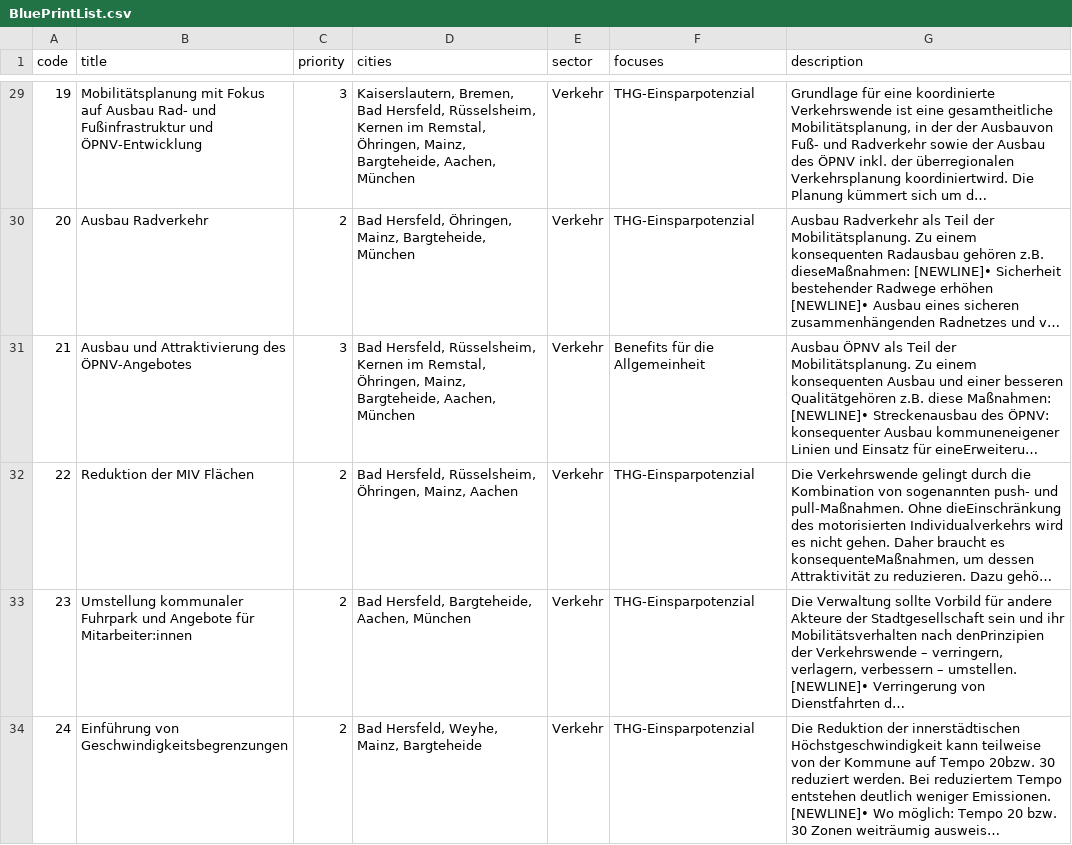
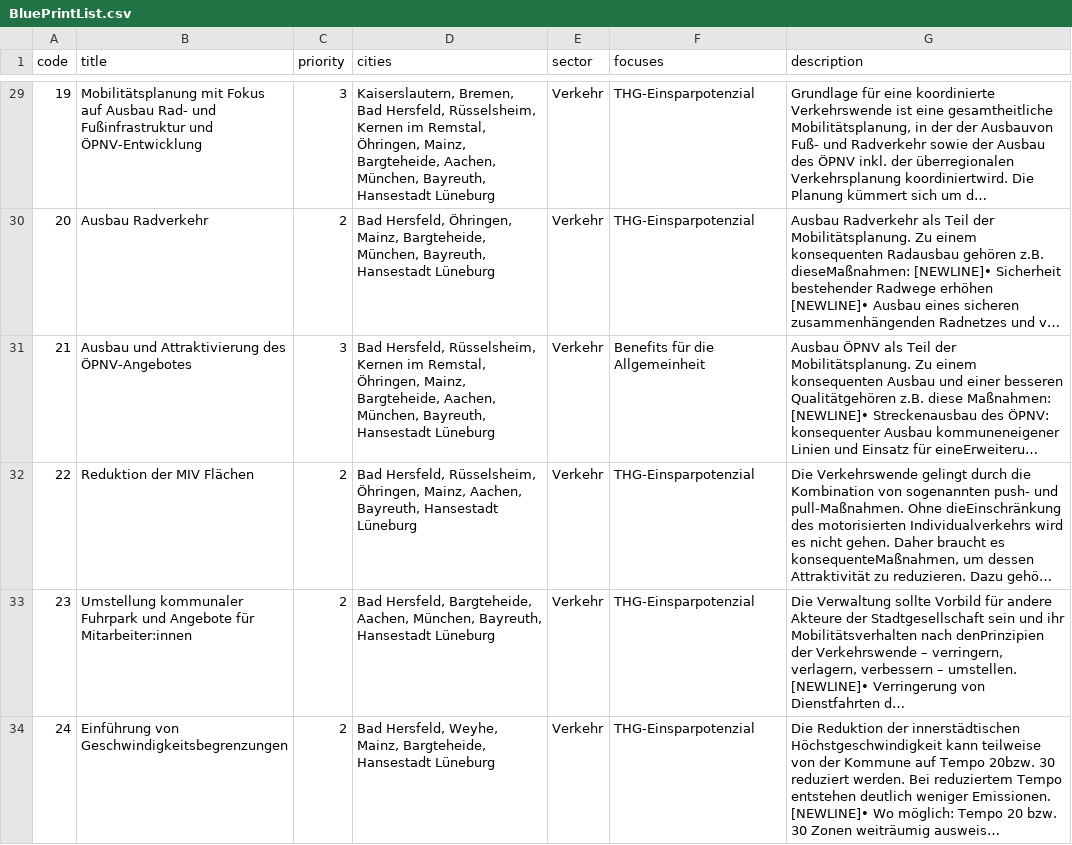
Before and after one commit to GermanZero-de/localzero-top, a CSV file: public/sheets/BluePrintList.csv, drawn as a sheet; only a part is shown, gaps mark what is left out; long unchanged cells end in …; the diff covers the shown part only; the diff names each change by its address in the sheet, - before the commit and + after, or states it on an @@ line.

```diff
--- a/public/sheets/BluePrintList.csv
+++ b/public/sheets/BluePrintList.csv
-D29 (cities): …Bargteheide, Aachen, München
+D29 (cities): …Bargteheide, Aachen, München, Bayreuth, Hansestadt Lüneburg
-D30 (cities): …Mainz, Bargteheide, München
+D30 (cities): …Mainz, Bargteheide, München, Bayreuth, Hansestadt Lüneburg
-D31 (cities): …Bargteheide, Aachen, München
+D31 (cities): …Bargteheide, Aachen, München, Bayreuth, Hansestadt Lüneburg
-D32 (cities): …Öhringen, Mainz, Aachen
+D32 (cities): …Öhringen, Mainz, Aachen, Bayreuth, Hansestadt Lüneburg
-D33 (cities): …Bargteheide, Aachen, München
+D33 (cities): …Bargteheide, Aachen, München, Bayreuth, Hansestadt Lüneburg
-D34 (cities): …Weyhe, Mainz, Bargteheide
+D34 (cities): …Weyhe, Mainz, Bargteheide, Hansestadt Lüneburg
```
Also changed, not shown: 32 edited cells elsewhere in this file.
